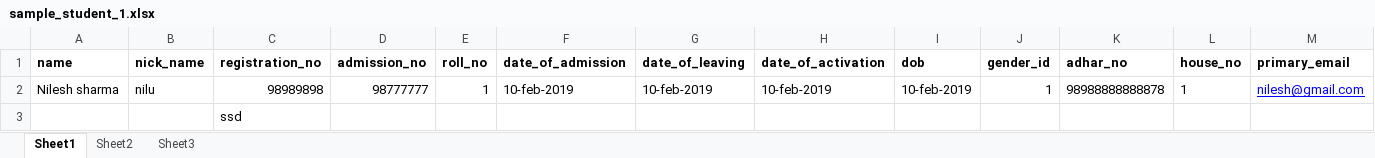
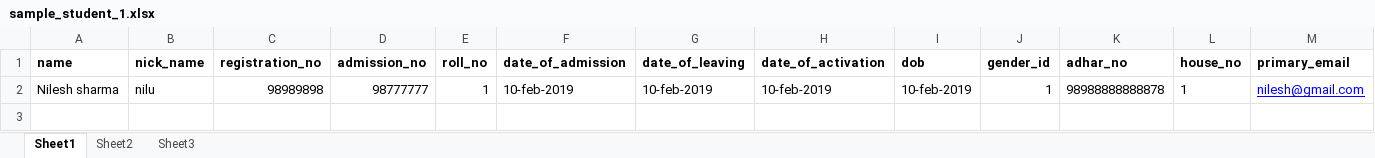
Before and after one commit to ashokkumar2342/skool, an Excel workbook: public/files/sample_student_1.xlsx, sheet Sheet1, drawn as a sheet; only a part is shown; values as stored, in another font and other column widths than the file's, no borders; rows hold the shown columns only; the diff names each change by its address in the sheet, - before the commit and + after, or states it on an @@ line.

```diff
--- a/public/files/sample_student_1.xlsx (sheet Sheet1)
+++ b/public/files/sample_student_1.xlsx (sheet Sheet1)
-row 3:  |  | ssd
```
Also changed, not shown: 5 other files.
